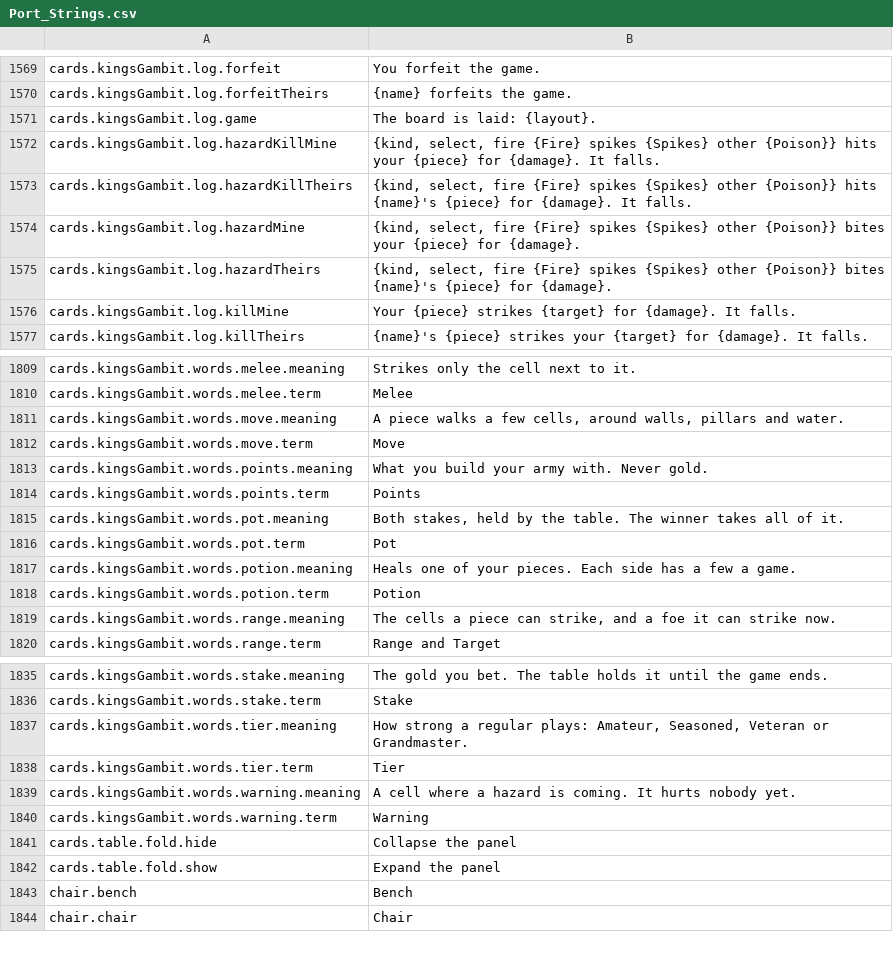
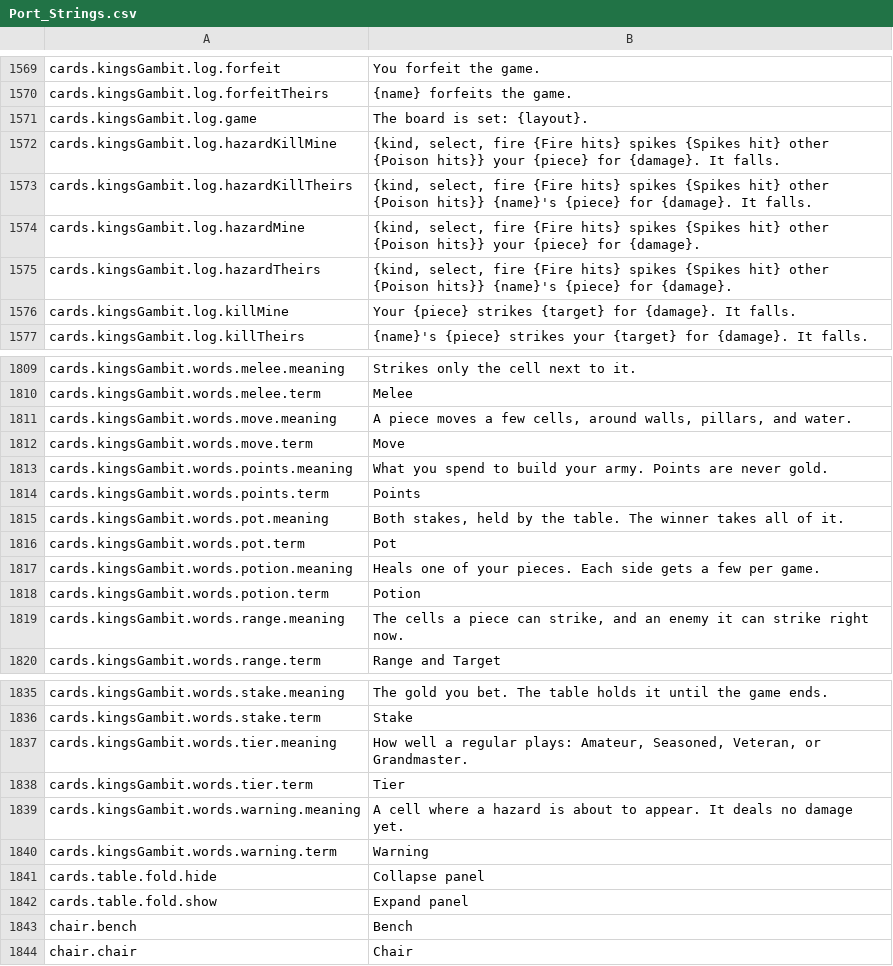
Before and after one commit to Killbow/bunnyfall, a CSV file: locales/en/Port_Strings.csv, drawn as a sheet; only a part is shown, gaps mark what is left out; the diff covers the shown part only.

Commit message:
UI: Clarify card game and tavern text
Some Iliac Hand, King's Gambit, and tavern lines were stiff, wordy, or wrong about how Favor Tokens are earned. They now use clearer wording that matches the game's rules and numbers.

```diff
--- a/locales/en/Port_Strings.csv
+++ b/locales/en/Port_Strings.csv
@@ -1570,7 +1570,7 @@ cards.kingsGambit.log.forfeit,"You forfeit the game."
 cards.kingsGambit.log.forfeitTheirs,"{name} forfeits the game."
-cards.kingsGambit.log.game,"The board is laid: {layout}."
-cards.kingsGambit.log.hazardKillMine,"{kind, select, fire {Fire} spikes {Spikes} other {Poison}} hits your {piece} for {damage}. It falls."
-cards.kingsGambit.log.hazardKillTheirs,"{kind, select, fire {Fire} spikes {Spikes} other {Poison}} hits {name}'s {piece} for {damage}. It falls."
-cards.kingsGambit.log.hazardMine,"{kind, select, fire {Fire} spikes {Spikes} other {Poison}} bites your {piece} for {damage}."
-cards.kingsGambit.log.hazardTheirs,"{kind, select, fire {Fire} spikes {Spikes} other {Poison}} bites {name}'s {piece} for {damage}."
+cards.kingsGambit.log.game,"The board is set: {layout}."
+cards.kingsGambit.log.hazardKillMine,"{kind, select, fire {Fire hits} spikes {Spikes hit} other {Poison hits}} your {piece} for {damage}. It falls."
+cards.kingsGambit.log.hazardKillTheirs,"{kind, select, fire {Fire hits} spikes {Spikes hit} other {Poison hits}} {name}'s {piece} for {damage}. It falls."
+cards.kingsGambit.log.hazardMine,"{kind, select, fire {Fire hits} spikes {Spikes hit} other {Poison hits}} your {piece} for {damage}."
+cards.kingsGambit.log.hazardTheirs,"{kind, select, fire {Fire hits} spikes {Spikes hit} other {Poison hits}} {name}'s {piece} for {damage}."
 cards.kingsGambit.log.killMine,"Your {piece} strikes {target} for {damage}. It falls."
@@ -1810,5 +1810,5 @@ cards.kingsGambit.words.melee.meaning,"Strikes only the cell next to it."
 cards.kingsGambit.words.melee.term,"Melee"
-cards.kingsGambit.words.move.meaning,"A piece walks a few cells, around walls, pillars and water."
+cards.kingsGambit.words.move.meaning,"A piece moves a few cells, around walls, pillars, and water."
 cards.kingsGambit.words.move.term,"Move"
-cards.kingsGambit.words.points.meaning,"What you build your army with. Never gold."
+cards.kingsGambit.words.points.meaning,"What you spend to build your army. Points are never gold."
 cards.kingsGambit.words.points.term,"Points"
@@ -1816,5 +1816,5 @@ cards.kingsGambit.words.pot.meaning,"Both stakes, held by the table. The winner
 cards.kingsGambit.words.pot.term,"Pot"
-cards.kingsGambit.words.potion.meaning,"Heals one of your pieces. Each side has a few a game."
+cards.kingsGambit.words.potion.meaning,"Heals one of your pieces. Each side gets a few per game."
 cards.kingsGambit.words.potion.term,"Potion"
-cards.kingsGambit.words.range.meaning,"The cells a piece can strike, and a foe it can strike now."
+cards.kingsGambit.words.range.meaning,"The cells a piece can strike, and an enemy it can strike right now."
 cards.kingsGambit.words.range.term,"Range and Target"
@@ -1836,8 +1836,8 @@ cards.kingsGambit.words.stake.meaning,"The gold you bet. The table holds it unti
 cards.kingsGambit.words.stake.term,"Stake"
-cards.kingsGambit.words.tier.meaning,"How strong a regular plays: Amateur, Seasoned, Veteran or Grandmaster."
+cards.kingsGambit.words.tier.meaning,"How well a regular plays: Amateur, Seasoned, Veteran, or Grandmaster."
 cards.kingsGambit.words.tier.term,"Tier"
-cards.kingsGambit.words.warning.meaning,"A cell where a hazard is coming. It hurts nobody yet."
+cards.kingsGambit.words.warning.meaning,"A cell where a hazard is about to appear. It deals no damage yet."
 cards.kingsGambit.words.warning.term,"Warning"
-cards.table.fold.hide,"Collapse the panel"
-cards.table.fold.show,"Expand the panel"
+cards.table.fold.hide,"Collapse panel"
+cards.table.fold.show,"Expand panel"
 chair.bench,"Bench"
```
Also changed, not shown: 63 edited cells elsewhere in this file, 10 other files.
